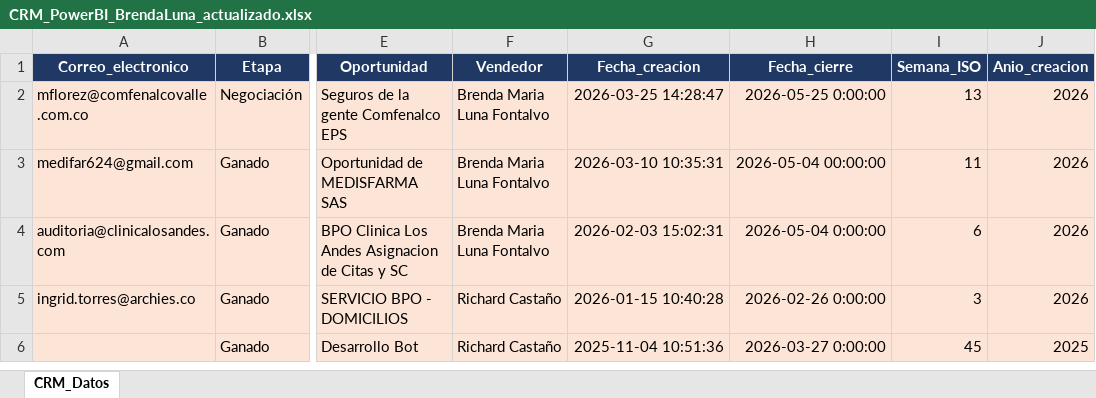
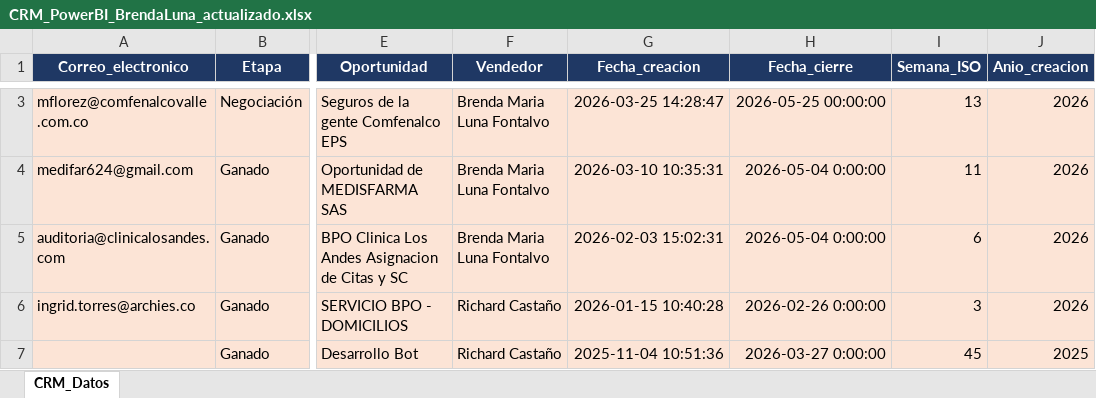
Before and after one commit to mastercloud1/asertis-dashboard, an Excel workbook: CRM_PowerBI_BrendaLuna_actualizado.xlsx, sheet CRM_Datos, drawn as a sheet; only a part is shown, gaps mark what is left out; values as stored, in another font and other column widths than the file's, no borders; addresses are those after the commit; the diff covers the shown part only; the diff names each change by its address in the sheet, - before the commit and + after, or states it on an @@ line.

Commit message:
Add files via upload

```diff
--- a/CRM_PowerBI_BrendaLuna_actualizado.xlsx (sheet CRM_Datos)
+++ b/CRM_PowerBI_BrendaLuna_actualizado.xlsx (sheet CRM_Datos)
-H3 (Fecha_cierre): 2026-05-25 0:00:00
+H3 (Fecha_cierre): 2026-05-25 00:00:00
-H4 (Fecha_cierre): 2026-05-04 00:00:00
+H4 (Fecha_cierre): 2026-05-04 0:00:00
```
Also changed, not shown: 1 added row, 5 edited cells and cell formats elsewhere in this sheet.
